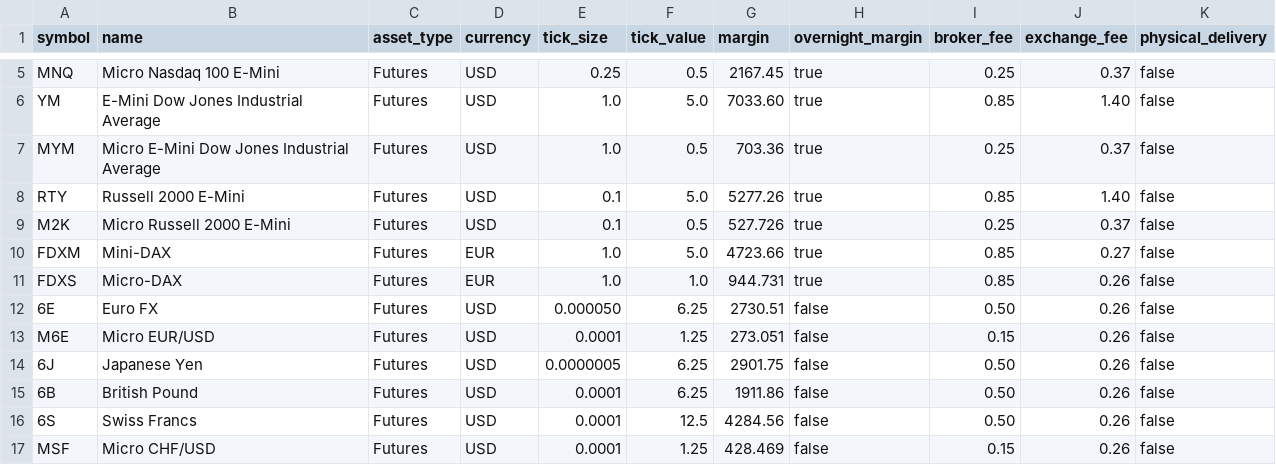
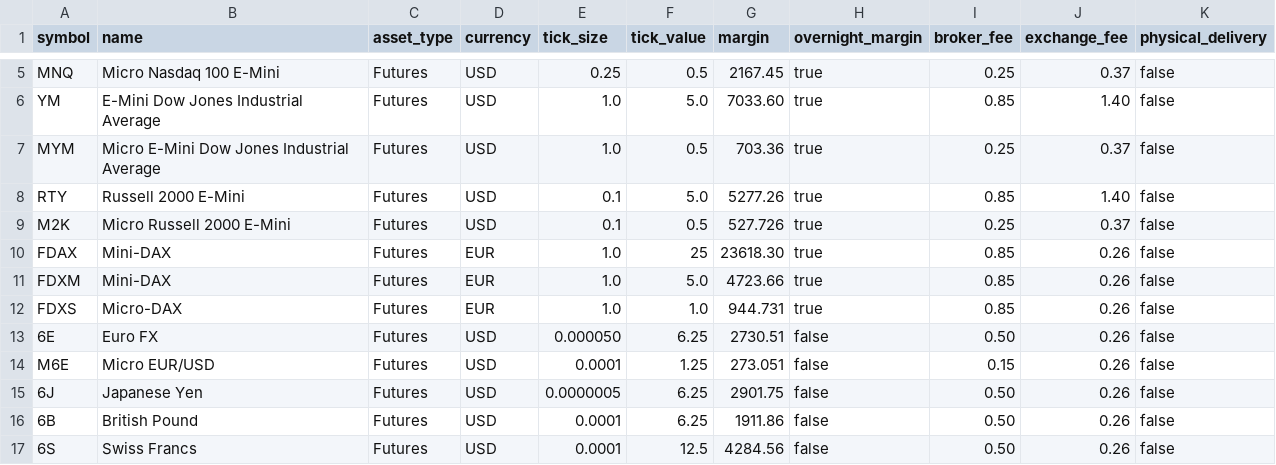
Before and after one commit to encratite/unquantified, a CSV file: config/assets.csv, drawn as a sheet; only a part is shown, gaps mark what is left out; the shorter side is filled out with more unchanged rows.

```diff
--- a/config/assets.csv
+++ b/config/assets.csv
@@ -9,3 +9,4 @@ RTY,Russell 2000 E-Mini,Futures,USD,0.1,5.0,5277.26,true,0.85,1.40,false
 M2K,Micro Russell 2000 E-Mini,Futures,USD,0.1,0.5,527.726,true,0.25,0.37,false
-FDXM,Mini-DAX,Futures,EUR,1.0,5.0,4723.66,true,0.85,0.27,false
+FDAX,Mini-DAX,Futures,EUR,1.0,25,23618.30,true,0.85,0.26,false
+FDXM,Mini-DAX,Futures,EUR,1.0,5.0,4723.66,true,0.85,0.26,false
 FDXS,Micro-DAX,Futures,EUR,1.0,1.0,944.731,true,0.85,0.26,false
```
Also changed, not shown: 6 other files.
